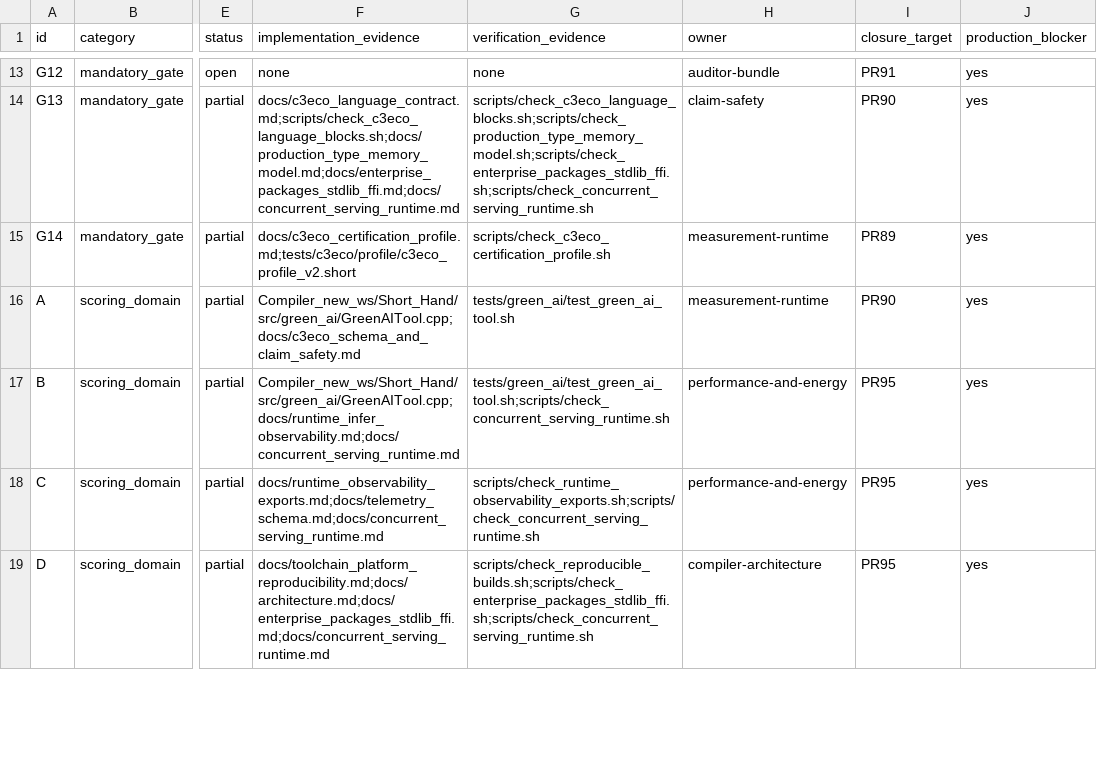
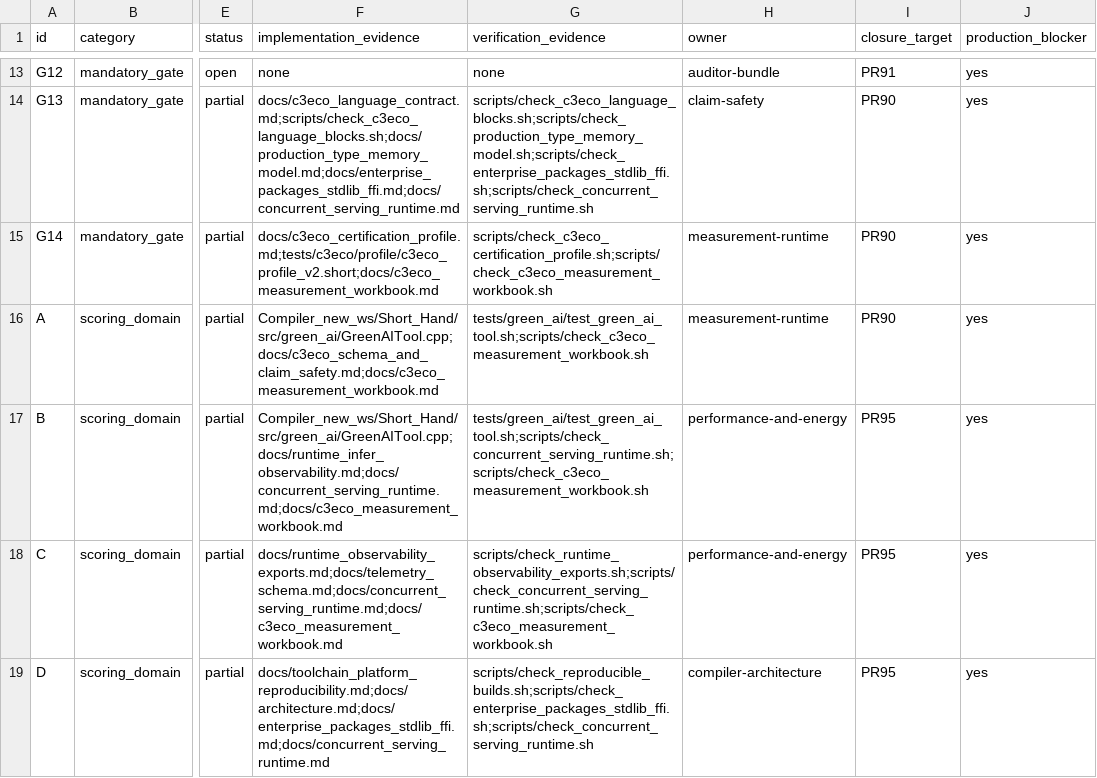
Before and after one commit to amarbanerjee23/ShortHand_Compiler, a TSV file: docs/c3eco_traceability.tsv, drawn as a sheet; only a part is shown, gaps mark what is left out; the diff covers the shown part only; the diff names each change by its address in the sheet, - before the commit and + after, or states it on an @@ line.

Commit message:
PR89: close measured energy and carbon accounting traceability

```diff
--- a/docs/c3eco_traceability.tsv
+++ b/docs/c3eco_traceability.tsv
-F15 (implementation_evidence): docs/c3eco_certification_profile.md;tests/c3eco/profile/c3eco_profile_v2.short
+F15 (implementation_evidence): docs/c3eco_certification_profile.md;tests/c3eco/profile/c3eco_profile_v2.short;docs/c3eco_measurement_workbook.md
-G15 (verification_evidence): scripts/check_c3eco_certification_profile.sh
+G15 (verification_evidence): scripts/check_c3eco_certification_profile.sh;scripts/check_c3eco_measurement_workbook.sh
-I15 (closure_target): PR89
+I15 (closure_target): PR90
-F16 (implementation_evidence): Compiler_new_ws/Short_Hand/src/green_ai/GreenAITool.cpp;docs/c3eco_schema_and_claim_safety.md
+F16 (implementation_evidence): Compiler_new_ws/Short_Hand/src/green_ai/GreenAITool.cpp;docs/c3eco_schema_and_claim_safety.md;docs/c3eco_measurement_workbook.md
-G16 (verification_evidence): tests/green_ai/test_green_ai_tool.sh
+G16 (verification_evidence): tests/green_ai/test_green_ai_tool.sh;scripts/check_c3eco_measurement_workbook.sh
-F17 (implementation_evidence): Compiler_new_ws/Short_Hand/src/green_ai/GreenAITool.cpp;docs/runtime_infer_observability.md;docs/concurrent_serving_runtime.md
+F17 (implementation_evidence): Compiler_new_ws/Short_Hand/src/green_ai/GreenAITool.cpp;docs/runtime_infer_observability.md;docs/concurrent_serving_runtime.md;docs/c3eco_measurement_workbook.md
-G17 (verification_evidence): tests/green_ai/test_green_ai_tool.sh;scripts/check_concurrent_serving_runtime.sh
+G17 (verification_evidence): tests/green_ai/test_green_ai_tool.sh;scripts/check_concurrent_serving_runtime.sh;scripts/check_c3eco_measurement_workbook.sh
-F18 (implementation_evidence): docs/runtime_observability_exports.md;docs/telemetry_schema.md;docs/concurrent_serving_runtime.md
+F18 (implementation_evidence): docs/runtime_observability_exports.md;docs/telemetry_schema.md;docs/concurrent_serving_runtime.md;docs/c3eco_measurement_workbook.md
-G18 (verification_evidence): scripts/check_runtime_observability_exports.sh;scripts/check_concurrent_serving_runtime.sh
+G18 (verification_evidence): scripts/check_runtime_observability_exports.sh;scripts/check_concurrent_serving_runtime.sh;scripts/check_c3eco_measurement_workbook.sh
```
Also changed, not shown: 15 edited cells elsewhere in this file.
